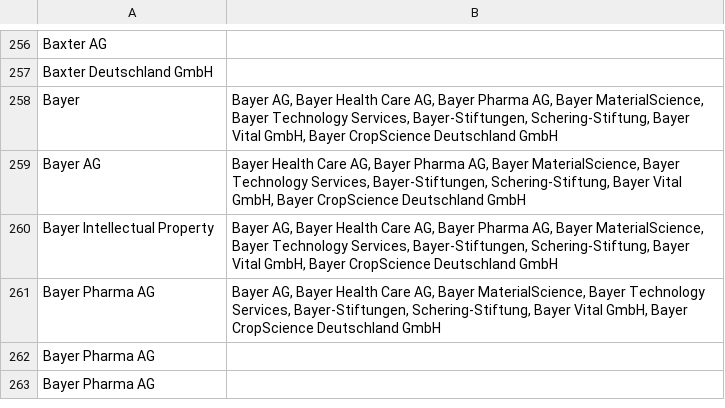
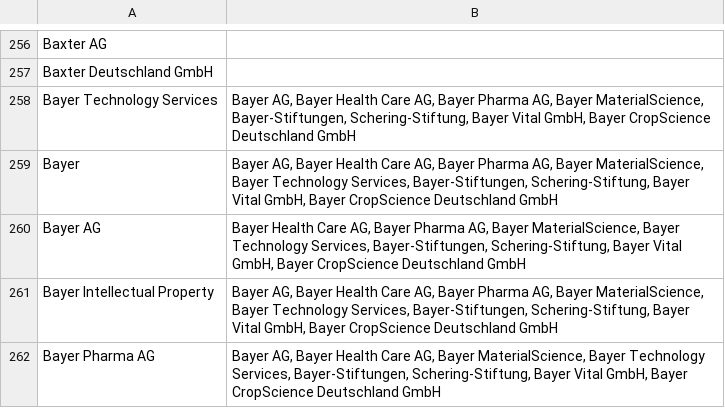
Before and after one commit to netAction/hochschulwatch, a CSV file: import/daten/foerderer.csv, drawn as a sheet; only a part is shown, gaps mark what is left out; the shorter side is filled out with more unchanged rows; the diff names each change by its address in the sheet, - before the commit and + after, or states it on an @@ line.

```diff
--- a/import/daten/foerderer.csv
+++ b/import/daten/foerderer.csv
+row 258: Bayer Technology Services | Bayer AG, Bayer Health Care AG, Bayer Pharma AG, Bayer MaterialScience, Bayer-Stiftungen, Schering-Stiftung, Bayer Vital GmbH, Bayer CropScience Deutschland GmbH
```
Also changed, not shown: import/daten/stiftungsprofessuren.csv, 4 other files.
